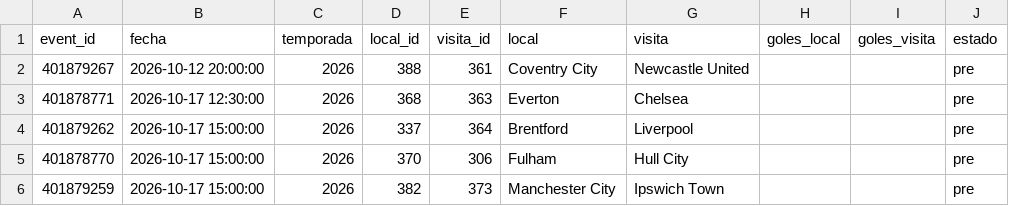
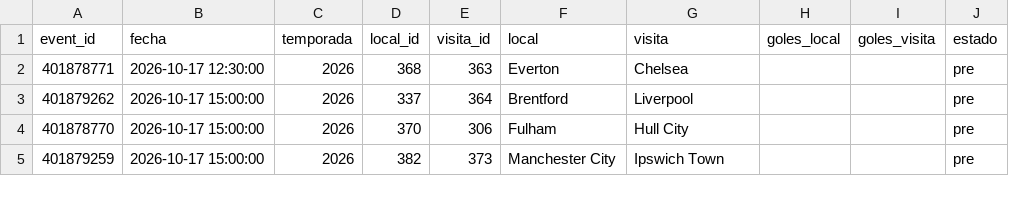
Before and after one commit to Pacortes2021/fifa-2026-hybrid-forecast, a CSV file: eng/data/fixture.csv, drawn as a sheet; only a part is shown.

```diff
--- a/eng/data/fixture.csv
+++ b/eng/data/fixture.csv
@@ -1,3 +1,2 @@
 event_id,fecha,temporada,local_id,visita_id,local,visita,goles_local,goles_visita,estado
-401879267,2026-10-12 20:00:00,2026,388,361,Coventry City,Newcastle United,,,pre
 401878771,2026-10-17 12:30:00,2026,368,363,Everton,Chelsea,,,pre
```
Also changed, not shown: eng/data/partidos.csv, esp/data/fixture.csv, 3 other files.
